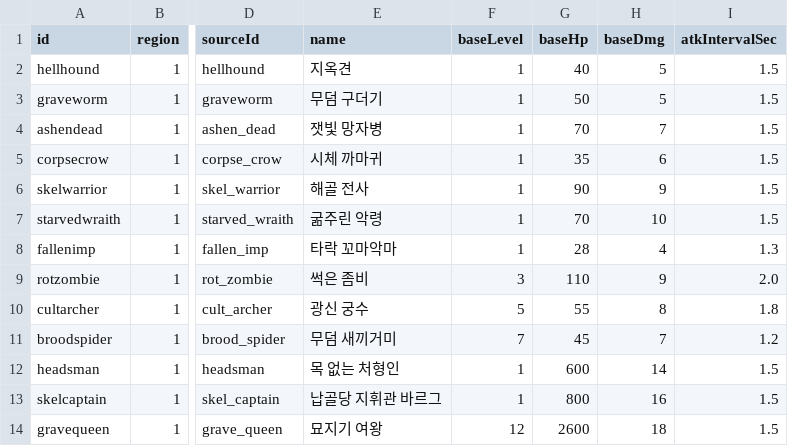
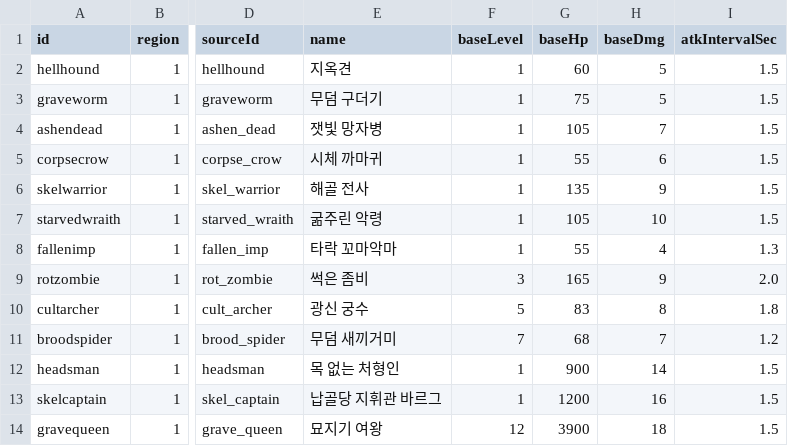
Before and after one commit to mogoshop/catch-and-keep, a CSV file: data/monsters.csv, drawn as a sheet; only a part is shown, gaps mark what is left out; the diff names each change by its address in the sheet, - before the commit and + after, or states it on an @@ line.

```diff
--- a/data/monsters.csv
+++ b/data/monsters.csv
-G2 (baseHp): 40
+G2 (baseHp): 60
-G3 (baseHp): 50
+G3 (baseHp): 75
-G4 (baseHp): 70
+G4 (baseHp): 105
-G5 (baseHp): 35
+G5 (baseHp): 55
-G6 (baseHp): 90
+G6 (baseHp): 135
-G7 (baseHp): 70
+G7 (baseHp): 105
-G8 (baseHp): 28
+G8 (baseHp): 55
-G9 (baseHp): 110
+G9 (baseHp): 165
-G10 (baseHp): 55
+G10 (baseHp): 83
-G11 (baseHp): 45
+G11 (baseHp): 68
-G12 (baseHp): 600
+G12 (baseHp): 900
-G13 (baseHp): 800
+G13 (baseHp): 1200
-G14 (baseHp): 2600
+G14 (baseHp): 3900
```
Also changed, not shown: 9 other files.
